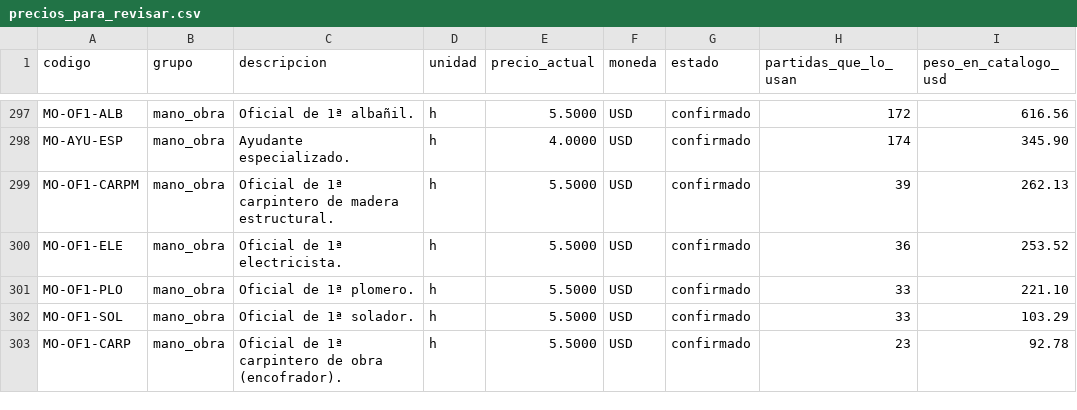
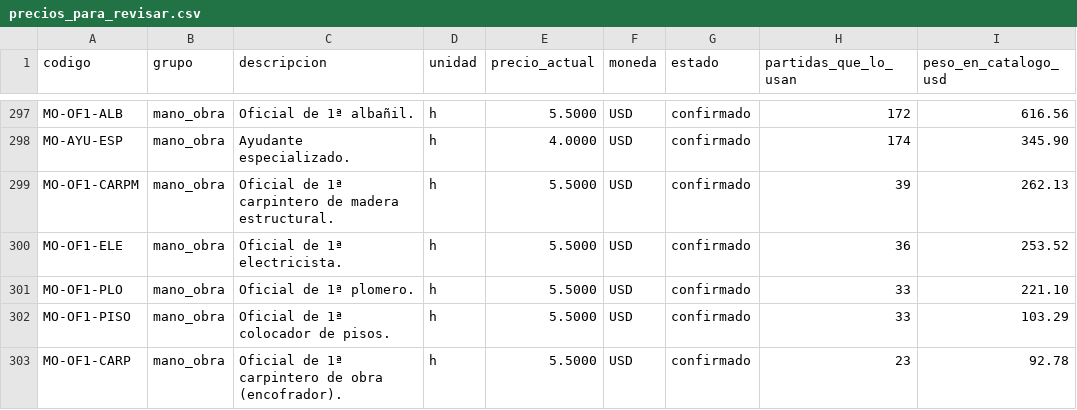
Before and after one commit to gtrespana-bit/generador-comercial, a CSV file: basedatos_partidas/salida/precios_para_revisar.csv, drawn as a sheet; only a part is shown, gaps mark what is left out; the diff covers the shown part only; the diff names each change by its address in the sheet, - before the commit and + after, or states it on an @@ line.

```diff
--- a/basedatos_partidas/salida/precios_para_revisar.csv
+++ b/basedatos_partidas/salida/precios_para_revisar.csv
-A302 (codigo): MO-OF1-SOL
+A302 (codigo): MO-OF1-PISO
-C302 (descripcion): Oficial de 1ª solador.
+C302 (descripcion): Oficial de 1ª colocador de pisos.
```
Also changed, not shown: 5 edited cells elsewhere in this file, 3 other files.
